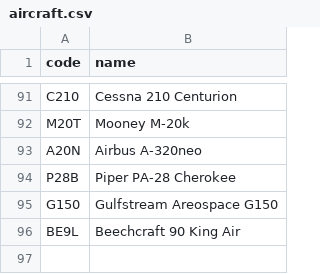
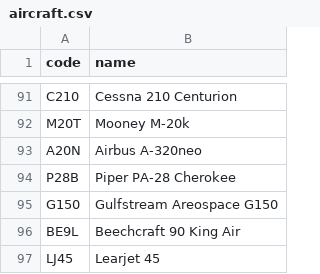
Before and after one commit to kds54/MMM-Planefinder, a CSV file: aircraft.csv, drawn as a sheet; only a part is shown, gaps mark what is left out; the diff names each change by its address in the sheet, - before the commit and + after, or states it on an @@ line.

Commit message:
Update aircraft.csv

```diff
--- a/aircraft.csv
+++ b/aircraft.csv
+row 97: LJ45 | Learjet 45
```
